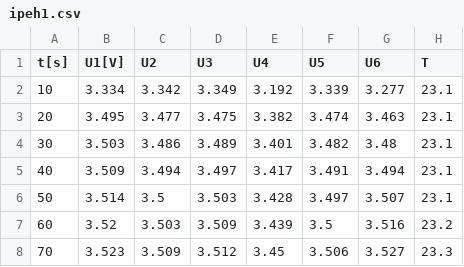
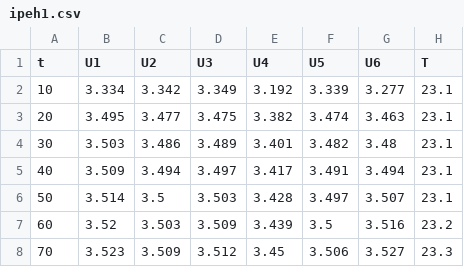
Before and after one commit to maciejno/bms-meiop, a CSV file: ipeh1.csv, drawn as a sheet; only a part is shown; the diff names each change by its address in the sheet, - before the commit and + after, or states it on an @@ line.

Commit message:
Li-Ion data analysis

```diff
--- a/ipeh1.csv
+++ b/ipeh1.csv
-A1: t[s]
+A1: t
-B1: U1[V]
+B1: U1
```
Also changed, not shown: ipeh2.csv, ipeh3.csv, 6 other files.
